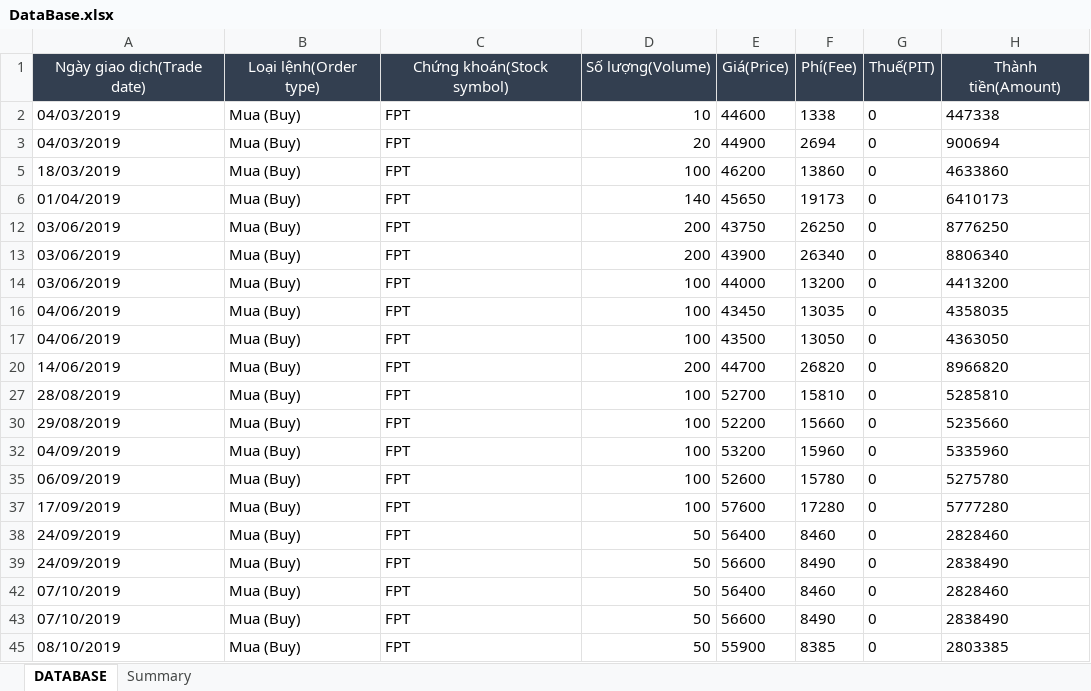
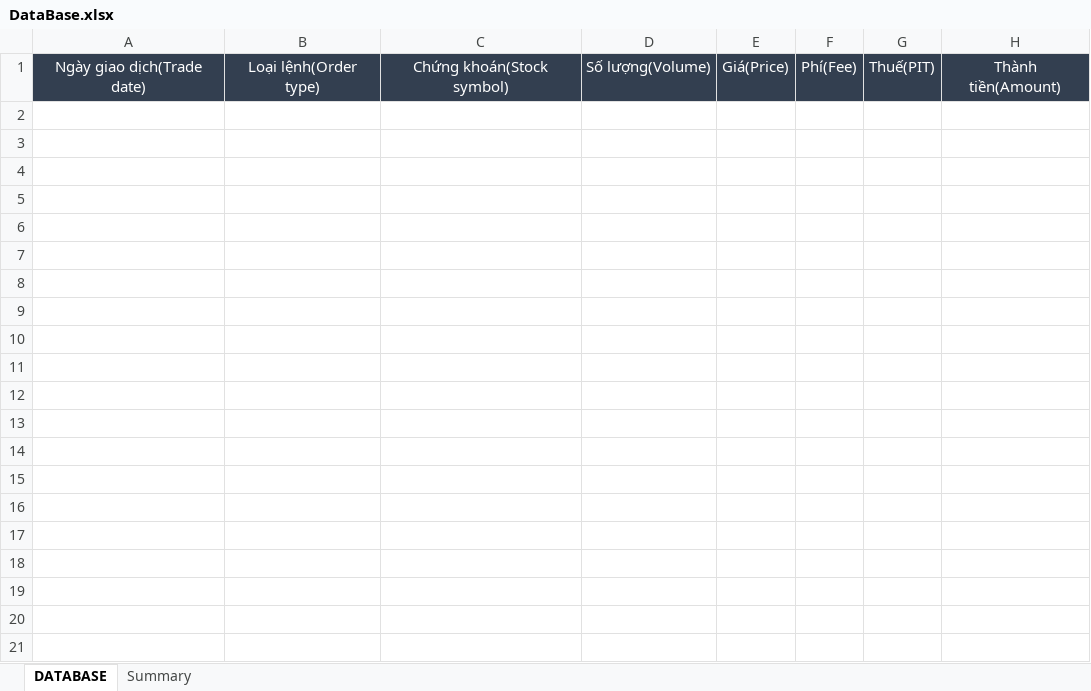
Before and after one commit to takashi92/Uipath, an Excel workbook: MailHandler/Data/DataBase.xlsx, sheet DATABASE, drawn as a sheet; only a part is shown; values as stored, in another font and other column widths than the file's, no borders; the diff covers the shown part only; the diff names each change by its address in the sheet, - before the commit and + after, or states it on an @@ line.

```diff
--- a/MailHandler/Data/DataBase.xlsx (sheet DATABASE)
+++ b/MailHandler/Data/DataBase.xlsx (sheet DATABASE)
-row 2: 04/03/2019 | Mua (Buy) | FPT | 10 | 44600 | 1338 | 0 | 447338
-row 3: 04/03/2019 | Mua (Buy) | FPT | 20 | 44900 | 2694 | 0 | 900694
-row 5: 18/03/2019 | Mua (Buy) | FPT | 100 | 46200 | 13860 | 0 | 4633860
-row 6: 01/04/2019 | Mua (Buy) | FPT | 140 | 45650 | 19173 | 0 | 6410173
-row 12: 03/06/2019 | Mua (Buy) | FPT | 200 | 43750 | 26250 | 0 | 8776250
-row 13: 03/06/2019 | Mua (Buy) | FPT | 200 | 43900 | 26340 | 0 | 8806340
-row 14: 03/06/2019 | Mua (Buy) | FPT | 100 | 44000 | 13200 | 0 | 4413200
-row 16: 04/06/2019 | Mua (Buy) | FPT | 100 | 43450 | 13035 | 0 | 4358035
-row 17: 04/06/2019 | Mua (Buy) | FPT | 100 | 43500 | 13050 | 0 | 4363050
-row 20: 14/06/2019 | Mua (Buy) | FPT | 200 | 44700 | 26820 | 0 | 8966820
-row 27: 28/08/2019 | Mua (Buy) | FPT | 100 | 52700 | 15810 | 0 | 5285810
-row 30: 29/08/2019 | Mua (Buy) | FPT | 100 | 52200 | 15660 | 0 | 5235660
-row 32: 04/09/2019 | Mua (Buy) | FPT | 100 | 53200 | 15960 | 0 | 5335960
-row 35: 06/09/2019 | Mua (Buy) | FPT | 100 | 52600 | 15780 | 0 | 5275780
-row 37: 17/09/2019 | Mua (Buy) | FPT | 100 | 57600 | 17280 | 0 | 5777280
-row 38: 24/09/2019 | Mua (Buy) | FPT | 50 | 56400 | 8460 | 0 | 2828460
-row 39: 24/09/2019 | Mua (Buy) | FPT | 50 | 56600 | 8490 | 0 | 2838490
-row 42: 07/10/2019 | Mua (Buy) | FPT | 50 | 56400 | 8460 | 0 | 2828460
-row 43: 07/10/2019 | Mua (Buy) | FPT | 50 | 56600 | 8490 | 0 | 2838490
-row 45: 08/10/2019 | Mua (Buy) | FPT | 50 | 55900 | 8385 | 0 | 2803385
```
Also changed, not shown: 21 removed rows elsewhere in this sheet, sheet Summary, hidden cells, MailHandler/Data/Configs.xlsx, 6 other files.
